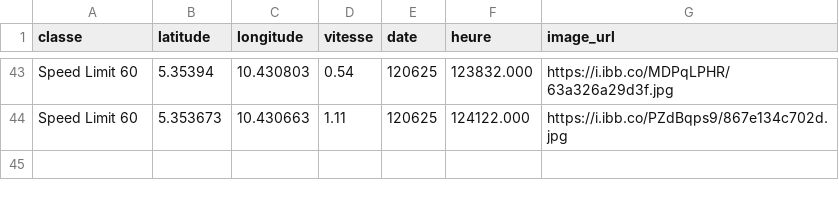
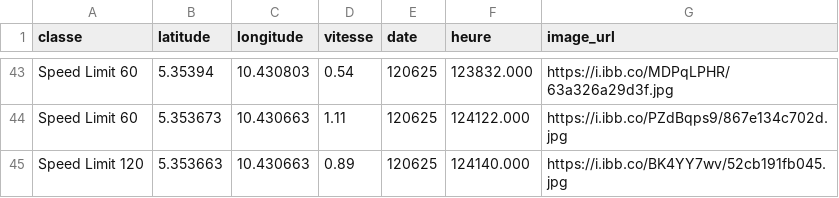
Before and after one commit to Aurel-switch/carte-gps, a CSV file: data_detections.csv, drawn as a sheet; only a part is shown, gaps mark what is left out; the diff names each change by its address in the sheet, - before the commit and + after, or states it on an @@ line.

Commit message:
🔄 Mise à jour automatique des détections

```diff
--- a/data_detections.csv
+++ b/data_detections.csv
+row 45: Speed Limit 120 | 5.353663 | 10.430663 | 0.89 | 120625 | 124140.000 | https://i.ibb.co/BK4YY7wv/52cb191fb045.jpg
```
